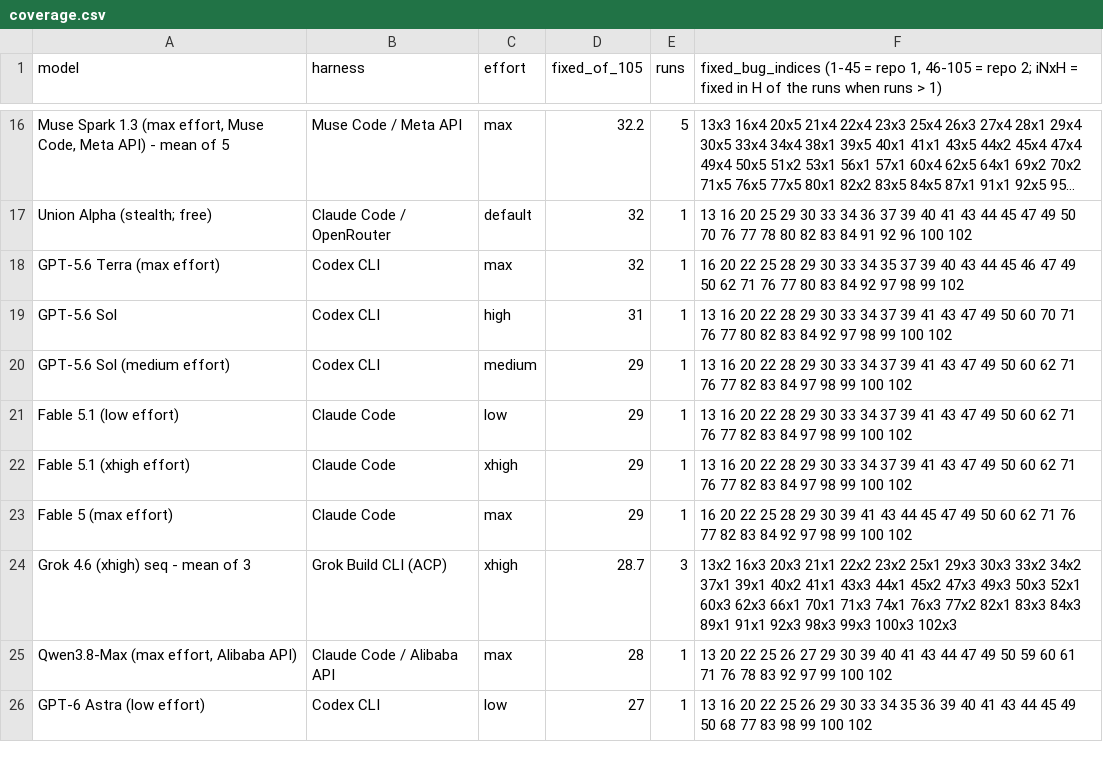
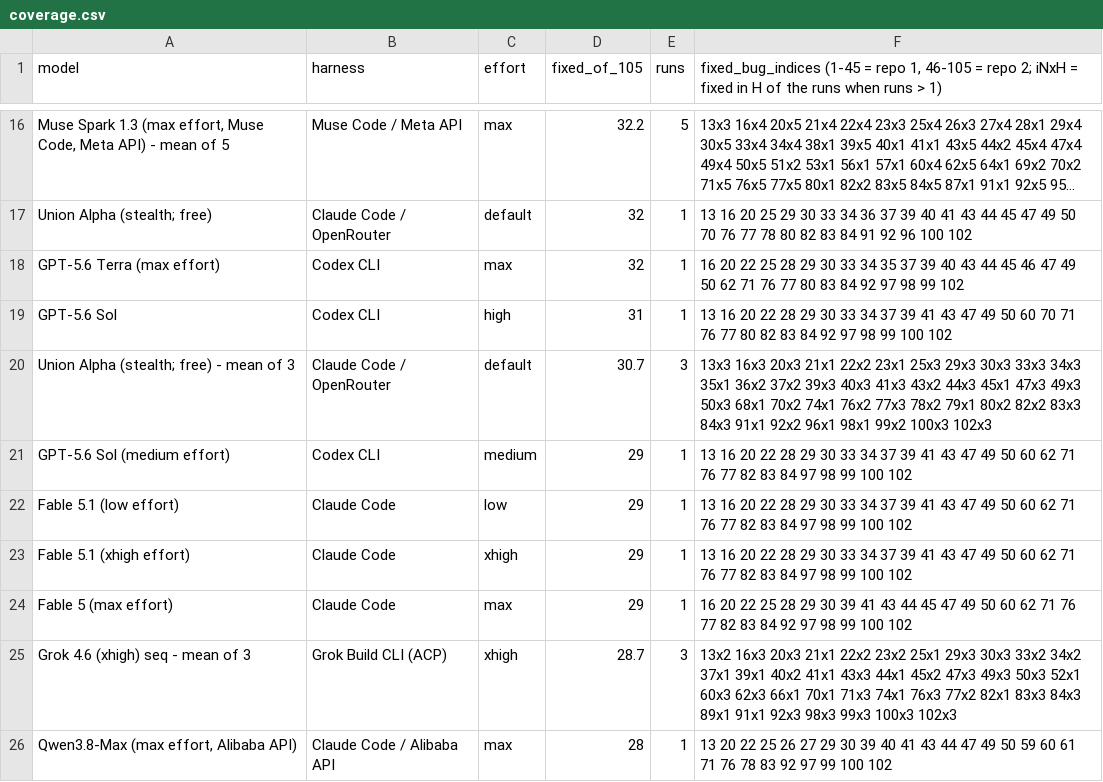
Before and after one commit to pauljones0/BBBB, a CSV file: results/coverage.csv, drawn as a sheet; only a part is shown, gaps mark what is left out; the shorter side is filled out with more unchanged rows; long unchanged cells end in ….

Commit message:
bug hunt bench: Union Alpha (stealth; free) - mean of 3 (30.7/105)

```diff
--- a/results/coverage.csv
+++ b/results/coverage.csv
@@ -19,2 +19,3 @@ GPT-5.6 Terra (max effort),Codex CLI,max,32,1,16 20 22 25 28 29 30 33 34 35 37 3
 GPT-5.6 Sol,Codex CLI,high,31,1,13 16 20 22 28 29 30 33 34 37 39 41 43 47 49 50 60 70 71 76 77 80 82 83 84 92 97 98 99 100 102
+Union Alpha (stealth; free) - mean of 3,Claude Code / OpenRouter,default,30.7,3,13x3 16x3 20x3 21x1 22x2 23x1 25x3 29x3 30x3 33x3 34x3 35x1 36x2 37x2 39x3 40x3 41x3 43x2 44x3 45x1 47x3 49x3 50x3 68x1 70x2 74x1 76x2 77x3 78x2 79x1 80x2 82x2 83x3 84x3 91x1 92x2 96x1 98x1 99x2 100x3 102x3
 GPT-5.6 Sol (medium effort),Codex CLI,medium,29,1,13 16 20 22 28 29 30 33 34 37 39 41 43 47 49 50 60 62 71 76 77 82 83 84 97 98 99 100 102
```
Also changed, not shown: results/combined-scoreboard.csv, results/repo1-scoreboard.csv, 7 other files.
